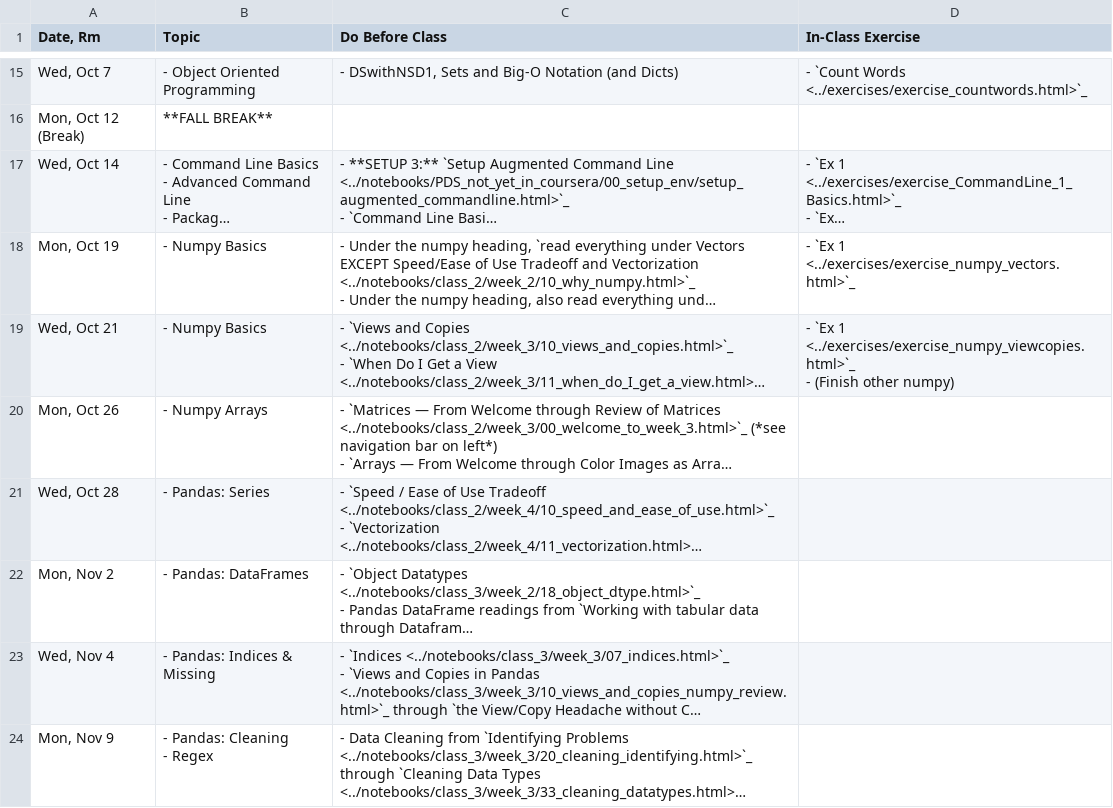
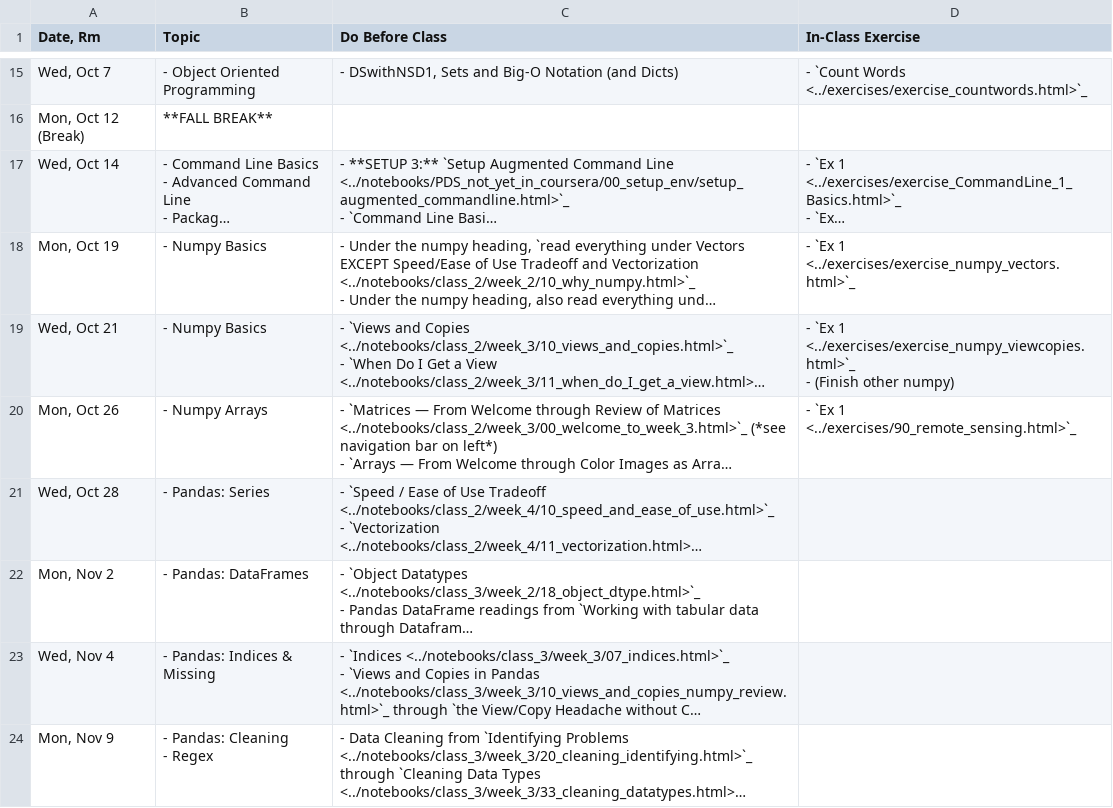
Before and after one commit to nickeubank/practicaldatascience_book, a CSV file: ids540_specific/class_schedule_540.generated.csv, drawn as a sheet; only a part is shown, gaps mark what is left out; long unchanged cells end in …; the diff names each change by its address in the sheet, - before the commit and + after, or states it on an @@ line.

```diff
--- a/ids540_specific/class_schedule_540.generated.csv
+++ b/ids540_specific/class_schedule_540.generated.csv
-D20 (In-Class Exercise): (empty)
+D20 (In-Class Exercise): - `Ex 1 <../exercises/90_remote_sensing.html>`_
```
Also changed, not shown: 1 other file.
